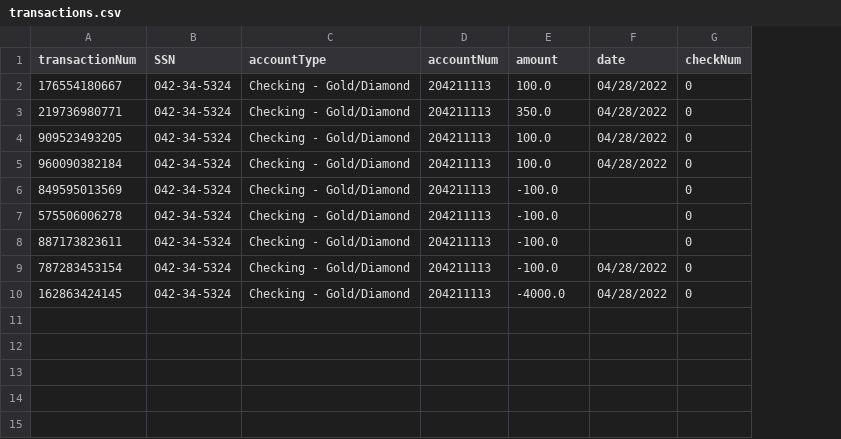
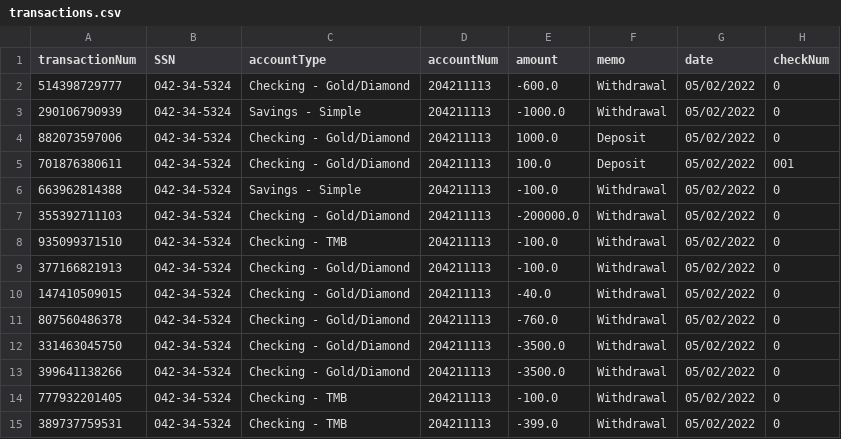
Before and after one commit to jstevenson7/BankingSystem, a CSV file: src/transactions.csv, drawn as a sheet; addresses are those after the commit; the diff names each change by its address in the sheet, - before the commit and + after, or states it on an @@ line.

```diff
--- a/src/transactions.csv
+++ b/src/transactions.csv
+column F (memo), row 2: Withdrawal; rows 4-5: Deposit | Deposit; rows 7-12: all Withdrawal
-A2 (transactionNum): 176554180667
+A2 (transactionNum): 514398729777
-E2 (amount): 100.0
+E2 (amount): -600.0
-G2 (date): 04/28/2022
+G2 (date): 05/02/2022
+row 3: 290106790939 | 042-34-5324 | Savings - Simple | 204211113 | -1000.0 | Withdrawal | 05/02/2022 | 0
-A4 (transactionNum): 219736980771
+A4 (transactionNum): 882073597006
-E4 (amount): 350.0
+E4 (amount): 1000.0
-G4:G5 (date): 04/28/2022
+G4:G5 (date): 05/02/2022
-A5 (transactionNum): 909523493205
+A5 (transactionNum): 701876380611
-H5 (checkNum): 0
+H5 (checkNum): 001
+row 6: 663962814388 | 042-34-5324 | Savings - Simple | 204211113 | -100.0 | Withdrawal | 05/02/2022 | 0
-A7 (transactionNum): 960090382184
+A7 (transactionNum): 355392711103
-E7 (amount): 100.0
+E7 (amount): -200000.0
-G7 (date): 04/28/2022
+G7 (date): 05/02/2022
-A8 (transactionNum): 849595013569
+A8 (transactionNum): 935099371510
-C8 (accountType): Checking - Gold/Diamond
+C8 (accountType): Checking - TMB
-G8:G10 (date): (empty)
+G8:G10 (date): 05/02/2022
-A9 (transactionNum): 575506006278
+A9 (transactionNum): 377166821913
-A10 (transactionNum): 887173823611
+A10 (transactionNum): 147410509015
-E10 (amount): -100.0
+E10 (amount): -40.0
-A11 (transactionNum): 787283453154
+A11 (transactionNum): 807560486378
-E11 (amount): -100.0
+E11 (amount): -760.0
-G11:G12 (date): 04/28/2022
+G11:G12 (date): 05/02/2022
-A12 (transactionNum): 162863424145
+A12 (transactionNum): 331463045750
-E12 (amount): -4000.0
+E12 (amount): -3500.0
+row 13: 399641138266 | 042-34-5324 | Checking - Gold/Diamond | 204211113 | -3500.0 | Withdrawal | 05/02/2022 | 0
+row 14: 777932201405 | 042-34-5324 | Checking - TMB | 204211113 | -100.0 | Withdrawal | 05/02/2022 | 0
+row 15: 389737759531 | 042-34-5324 | Checking - TMB | 204211113 | -399.0 | Withdrawal | 05/02/2022 | 0
```
Also changed, not shown: src/savings.csv, 5 other files.
